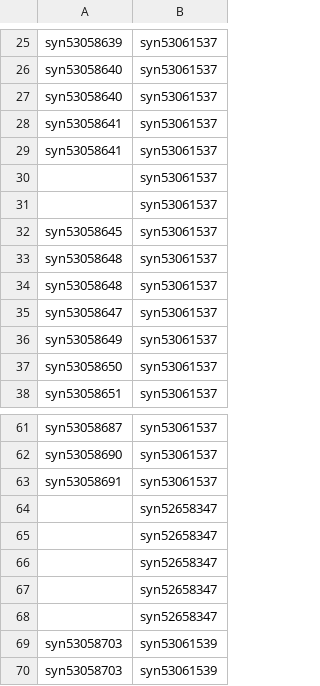
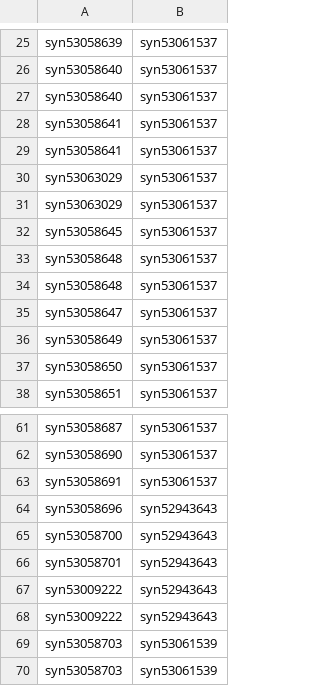
Before and after one commit to baptisteavot-dri/Data-management, a CSV file: synapse_file_id_R1.csv, drawn as a sheet; only a part is shown, gaps mark what is left out.

```diff
--- a/synapse_file_id_R1.csv
+++ b/synapse_file_id_R1.csv
@@ -29,4 +29,4 @@ syn53058641,syn53061537
 syn53058641,syn53061537
-,syn53061537
-,syn53061537
+syn53063029,syn53061537
+syn53063029,syn53061537
 syn53058645,syn53061537
@@ -63,7 +63,7 @@ syn53058690,syn53061537
 syn53058691,syn53061537
-,syn52658347
-,syn52658347
-,syn52658347
-,syn52658347
-,syn52658347
+syn53058696,syn52943643
+syn53058700,syn52943643
+syn53058701,syn52943643
+syn53009222,syn52943643
+syn53009222,syn52943643
 syn53058703,syn53061539
```
Also changed, not shown: sampleInfo_bulkRNAseq_trem2_internal.csv, synapse_file_id_R2.csv, 3 other files.
